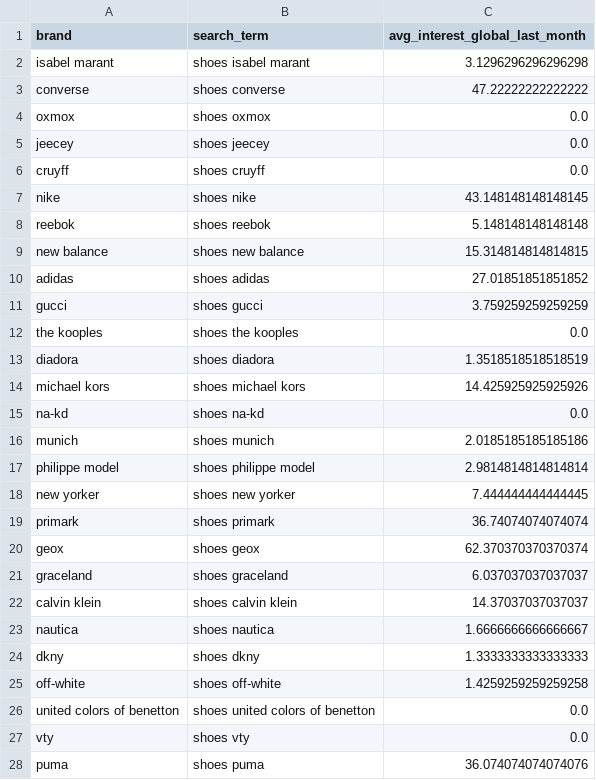
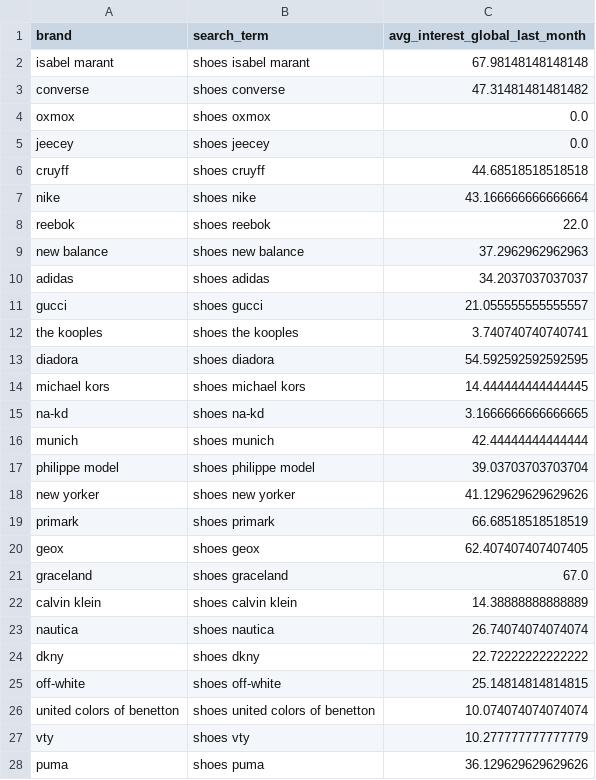
Before and after one commit to lucavarotto/vinted-scraper-and-business-analysis, a CSV file: Scraping/google_trends_global.csv, drawn as a sheet; only a part is shown; the diff covers the shown part only.

```diff
--- a/Scraping/google_trends_global.csv
+++ b/Scraping/google_trends_global.csv
@@ -1,28 +1,28 @@
 brand,search_term,avg_interest_global_last_month
-isabel marant,shoes isabel marant,3.1296296296296298
-converse,shoes converse,47.22222222222222
+isabel marant,shoes isabel marant,67.98148148148148
+converse,shoes converse,47.31481481481482
 oxmox,shoes oxmox,0.0
 jeecey,shoes jeecey,0.0
-cruyff,shoes cruyff,0.0
-nike,shoes nike,43.148148148148145
-reebok,shoes reebok,5.148148148148148
-new balance,shoes new balance,15.314814814814815
-adidas,shoes adidas,27.01851851851852
-gucci,shoes gucci,3.759259259259259
-the kooples,shoes the kooples,0.0
-diadora,shoes diadora,1.3518518518518519
-michael kors,shoes michael kors,14.425925925925926
-na-kd,shoes na-kd,0.0
-munich,shoes munich,2.0185185185185186
-philippe model,shoes philippe model,2.9814814814814814
-new yorker,shoes new yorker,7.444444444444445
-primark,shoes primark,36.74074074074074
-geox,shoes geox,62.370370370370374
-graceland,shoes graceland,6.037037037037037
-calvin klein,shoes calvin klein,14.37037037037037
-nautica,shoes nautica,1.6666666666666667
-dkny,shoes dkny,1.3333333333333333
-off-white,shoes off-white,1.4259259259259258
-united colors of benetton,shoes united colors of benetton,0.0
-vty,shoes vty,0.0
-puma,shoes puma,36.074074074074076
+cruyff,shoes cruyff,44.68518518518518
+nike,shoes nike,43.166666666666664
+reebok,shoes reebok,22.0
+new balance,shoes new balance,37.2962962962963
+adidas,shoes adidas,34.2037037037037
+gucci,shoes gucci,21.055555555555557
+the kooples,shoes the kooples,3.740740740740741
+diadora,shoes diadora,54.592592592592595
+michael kors,shoes michael kors,14.444444444444445
+na-kd,shoes na-kd,3.1666666666666665
+munich,shoes munich,42.44444444444444
+philippe model,shoes philippe model,39.03703703703704
+new yorker,shoes new yorker,41.129629629629626
+primark,shoes primark,66.68518518518519
+geox,shoes geox,62.407407407407405
+graceland,shoes graceland,67.0
+calvin klein,shoes calvin klein,14.38888888888889
+nautica,shoes nautica,26.74074074074074
+dkny,shoes dkny,22.72222222222222
+off-white,shoes off-white,25.14814814814815
+united colors of benetton,shoes united colors of benetton,10.074074074074074
+vty,shoes vty,10.277777777777779
+puma,shoes puma,36.129629629629626
```
Also changed, not shown: 156 edited cells elsewhere in this file, 5 other files.
